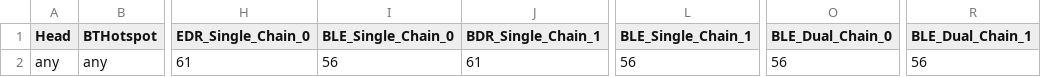
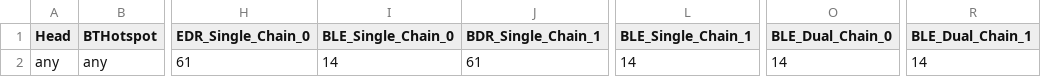
Before and after one commit to CalyxOS/device_google_tangorpro, a CSV file: bluetooth/bluetooth_power_limits_tangorpro_GTU8P_CA.csv, drawn as a sheet; only a part is shown, gaps mark what is left out; the diff names each change by its address in the sheet, - before the commit and + after, or states it on an @@ line.

```diff
--- a/bluetooth/bluetooth_power_limits_tangorpro_GTU8P_CA.csv
+++ b/bluetooth/bluetooth_power_limits_tangorpro_GTU8P_CA.csv
-I2 (BLE_Single_Chain_0): 56
+I2 (BLE_Single_Chain_0): 14
-L2 (BLE_Single_Chain_1): 56
+L2 (BLE_Single_Chain_1): 14
-O2 (BLE_Dual_Chain_0): 56
+O2 (BLE_Dual_Chain_0): 14
-R2 (BLE_Dual_Chain_1): 56
+R2 (BLE_Dual_Chain_1): 14
```
Also changed, not shown: bluetooth/bluetooth_power_limits_tangorpro.csv, bluetooth/bluetooth_power_limits_tangorpro_GTU8P_EU.csv, 2 other files.
